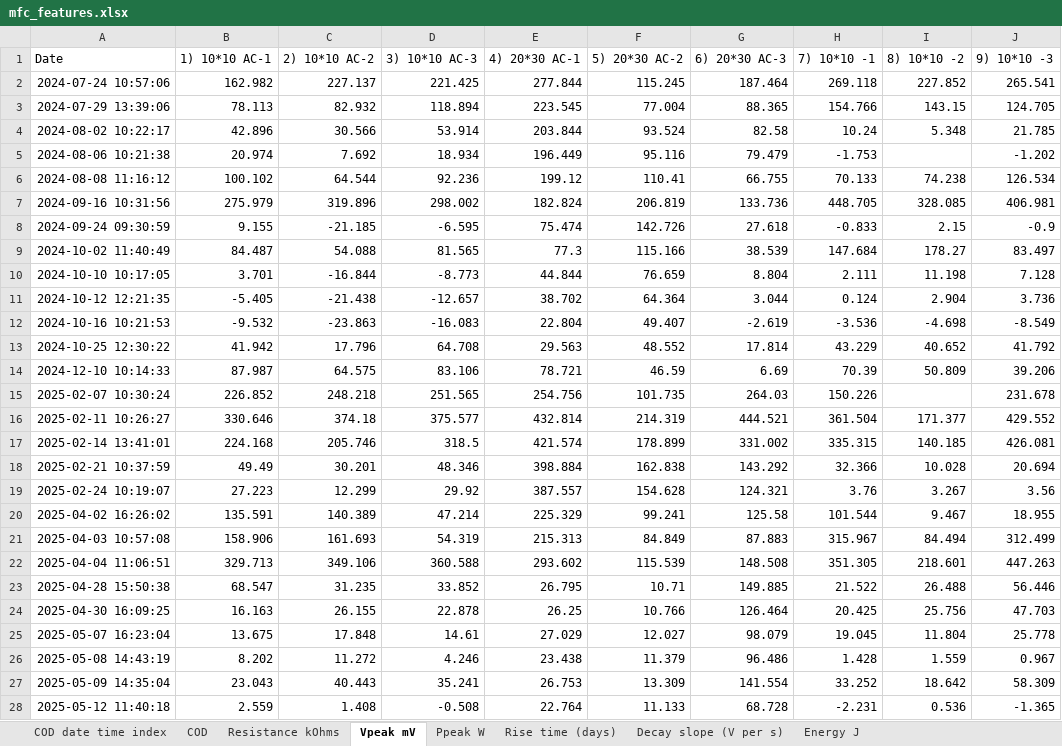
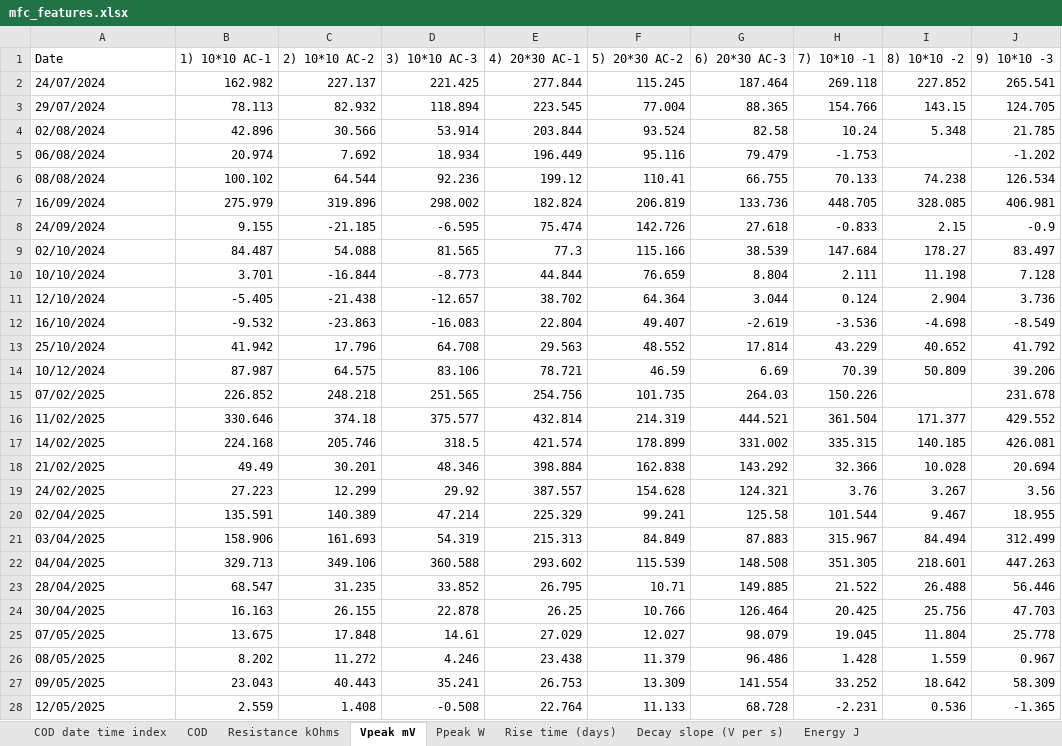
Before and after one commit to hphilamore/APEX_WP2, an Excel workbook: mfc_features.xlsx, sheet Vpeak mV, drawn as a sheet; only a part is shown; values as stored, in another font and other column widths than the file's, no borders; the diff covers the shown part only; the diff names each change by its address in the sheet, - before the commit and + after, or states it on an @@ line.

Commit message:
Human readable version of feature set saved to excel file with date of each event formatted as a string

```diff
--- a/mfc_features.xlsx (sheet Vpeak mV)
+++ b/mfc_features.xlsx (sheet Vpeak mV)
-A2 (Date): 2024-07-24 10:57:06
+A2 (Date): 24/07/2024
-A3 (Date): 2024-07-29 13:39:06
+A3 (Date): 29/07/2024
-A4 (Date): 2024-08-02 10:22:17
+A4 (Date): 02/08/2024
-A5 (Date): 2024-08-06 10:21:38
+A5 (Date): 06/08/2024
-A6 (Date): 2024-08-08 11:16:12
+A6 (Date): 08/08/2024
-A7 (Date): 2024-09-16 10:31:56
+A7 (Date): 16/09/2024
-A8 (Date): 2024-09-24 09:30:59
+A8 (Date): 24/09/2024
-A9 (Date): 2024-10-02 11:40:49
+A9 (Date): 02/10/2024
-A10 (Date): 2024-10-10 10:17:05
+A10 (Date): 10/10/2024
-A11 (Date): 2024-10-12 12:21:35
+A11 (Date): 12/10/2024
-A12 (Date): 2024-10-16 10:21:53
+A12 (Date): 16/10/2024
-A13 (Date): 2024-10-25 12:30:22
+A13 (Date): 25/10/2024
-A14 (Date): 2024-12-10 10:14:33
+A14 (Date): 10/12/2024
-A15 (Date): 2025-02-07 10:30:24
+A15 (Date): 07/02/2025
-A16 (Date): 2025-02-11 10:26:27
+A16 (Date): 11/02/2025
-A17 (Date): 2025-02-14 13:41:01
+A17 (Date): 14/02/2025
-A18 (Date): 2025-02-21 10:37:59
+A18 (Date): 21/02/2025
-A19 (Date): 2025-02-24 10:19:07
+A19 (Date): 24/02/2025
-A20 (Date): 2025-04-02 16:26:02
+A20 (Date): 02/04/2025
-A21 (Date): 2025-04-03 10:57:08
+A21 (Date): 03/04/2025
-A22 (Date): 2025-04-04 11:06:51
+A22 (Date): 04/04/2025
-A23 (Date): 2025-04-28 15:50:38
+A23 (Date): 28/04/2025
-A24 (Date): 2025-04-30 16:09:25
+A24 (Date): 30/04/2025
-A25 (Date): 2025-05-07 16:23:04
+A25 (Date): 07/05/2025
-A26 (Date): 2025-05-08 14:43:19
+A26 (Date): 08/05/2025
-A27 (Date): 2025-05-09 14:35:04
+A27 (Date): 09/05/2025
-A28 (Date): 2025-05-12 11:40:18
+A28 (Date): 12/05/2025
```
Also changed, not shown: 2 edited cells elsewhere in this sheet, sheet Resistance kOhms, sheet COD, sheet Energy J, sheet Rise time (days), sheet Decay slope (V per s), sheet Ppeak W, 1 more sheet, 1 other file.
